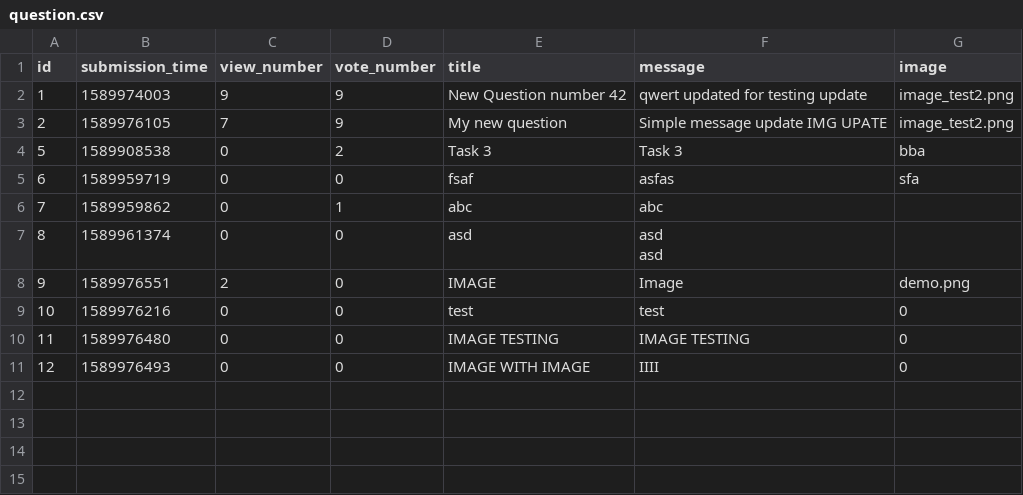
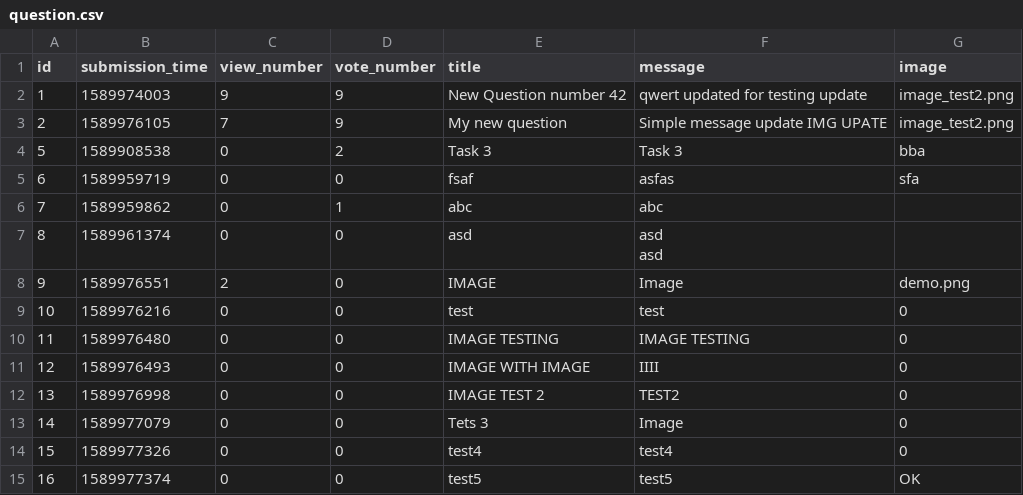
Before and after one commit to kasia-gra/ask_mate, a CSV file: sample_data/question.csv, drawn as a sheet.

Commit message:
Fixed image upload under add question function

```diff
--- a/sample_data/question.csv
+++ b/sample_data/question.csv
@@ -13 +13,5 @@ asd
 12,1589976493,0,0,IMAGE WITH IMAGE,IIII,0
+13,1589976998,0,0,IMAGE TEST 2,TEST2,0
+14,1589977079,0,0,Tets 3,Image,0
+15,1589977326,0,0,test4,test4,0
+16,1589977374,0,0,test5,test5,OK
```
Also changed, not shown: 7 other files.
